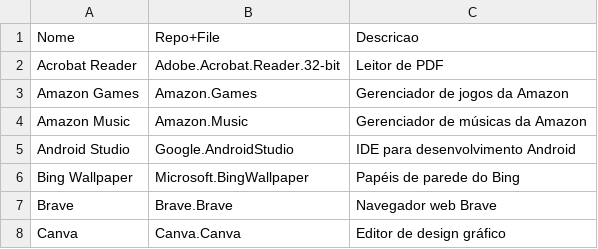
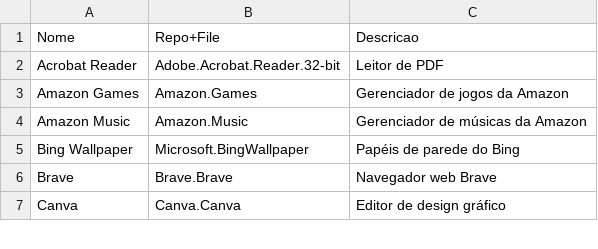
Before and after one commit to nettaskjr/apps-winget, a CSV file: apps.csv, drawn as a sheet; only a part is shown; the diff names each change by its address in the sheet, - before the commit and + after, or states it on an @@ line.

Commit message:
Delete AndroidStudio of file apps.csv

```diff
--- a/apps.csv
+++ b/apps.csv
-row 5: Android Studio | Google.AndroidStudio | IDE para desenvolvimento Android
```
